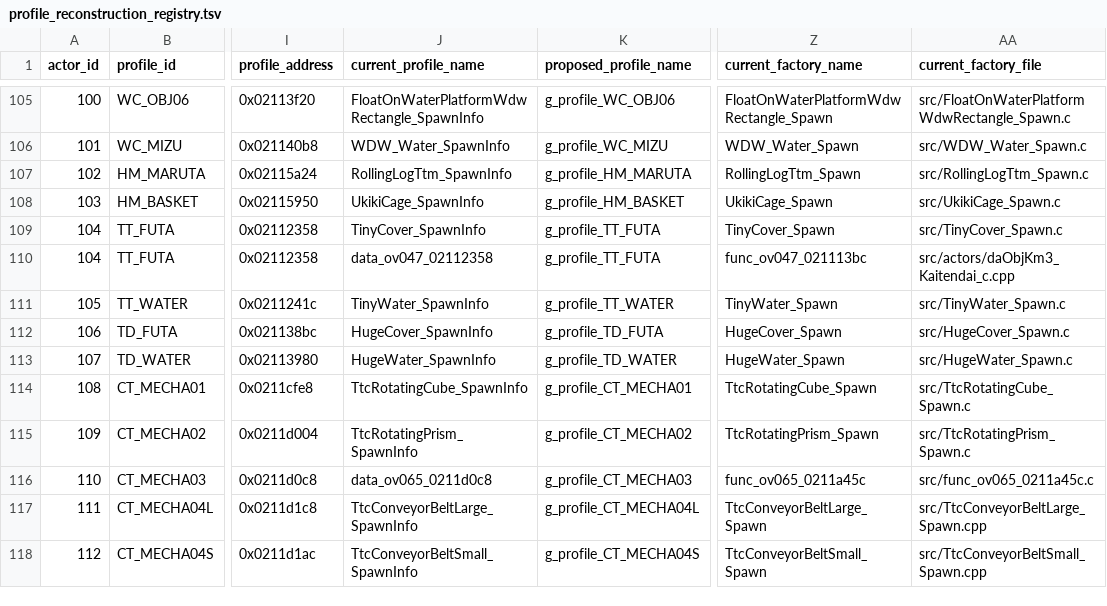
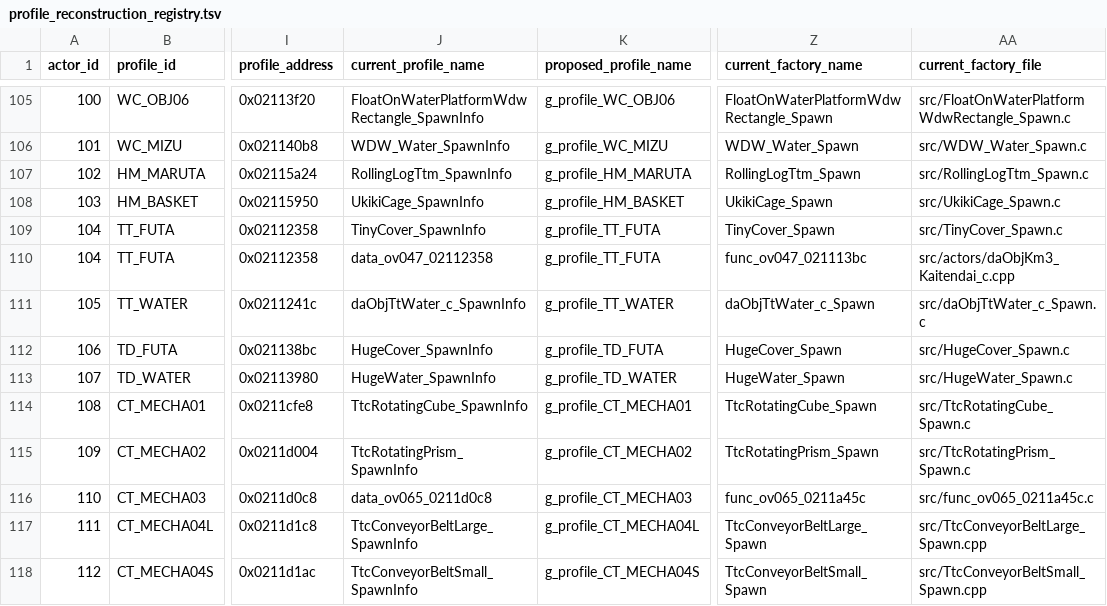
Before and after one commit to tangosdev/sm64ds-decomp, a TSV file: symbols/profile_reconstruction_registry.tsv, drawn as a sheet; only a part is shown, gaps mark what is left out; the diff names each change by its address in the sheet, - before the commit and + after, or states it on an @@ line.

```diff
--- a/symbols/profile_reconstruction_registry.tsv
+++ b/symbols/profile_reconstruction_registry.tsv
-J111 (current_profile_name): TinyWater_SpawnInfo
+J111 (current_profile_name): daObjTtWater_c_SpawnInfo
-Z111 (current_factory_name): TinyWater_Spawn
+Z111 (current_factory_name): daObjTtWater_c_Spawn
-AA111 (current_factory_file): src/TinyWater_Spawn.c
+AA111 (current_factory_file): src/daObjTtWater_c_Spawn.c
```
Also changed, not shown: notes/data/c-cpp-classification.tsv, symbols/actor_renames.tsv, 21 other files.
